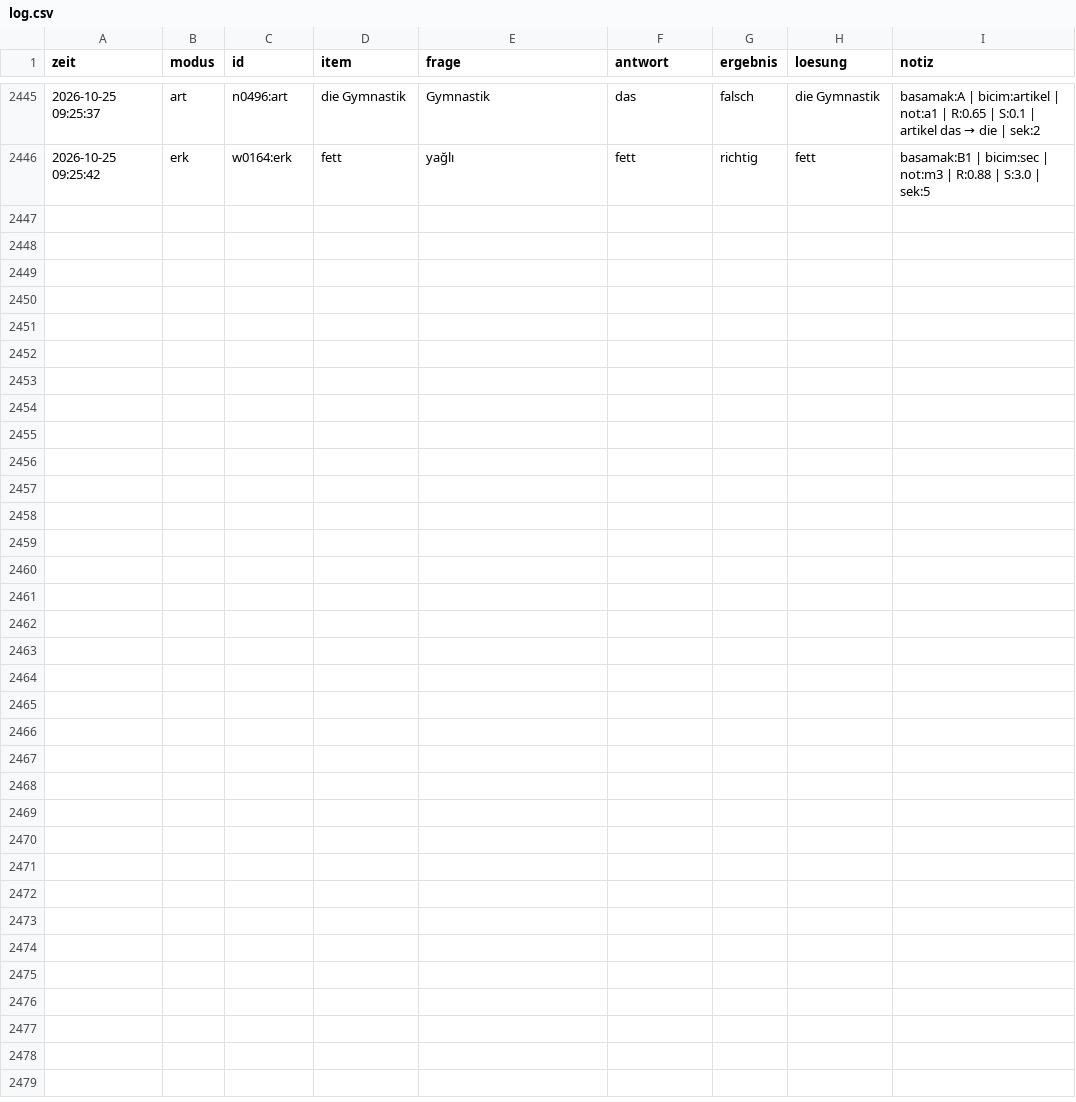
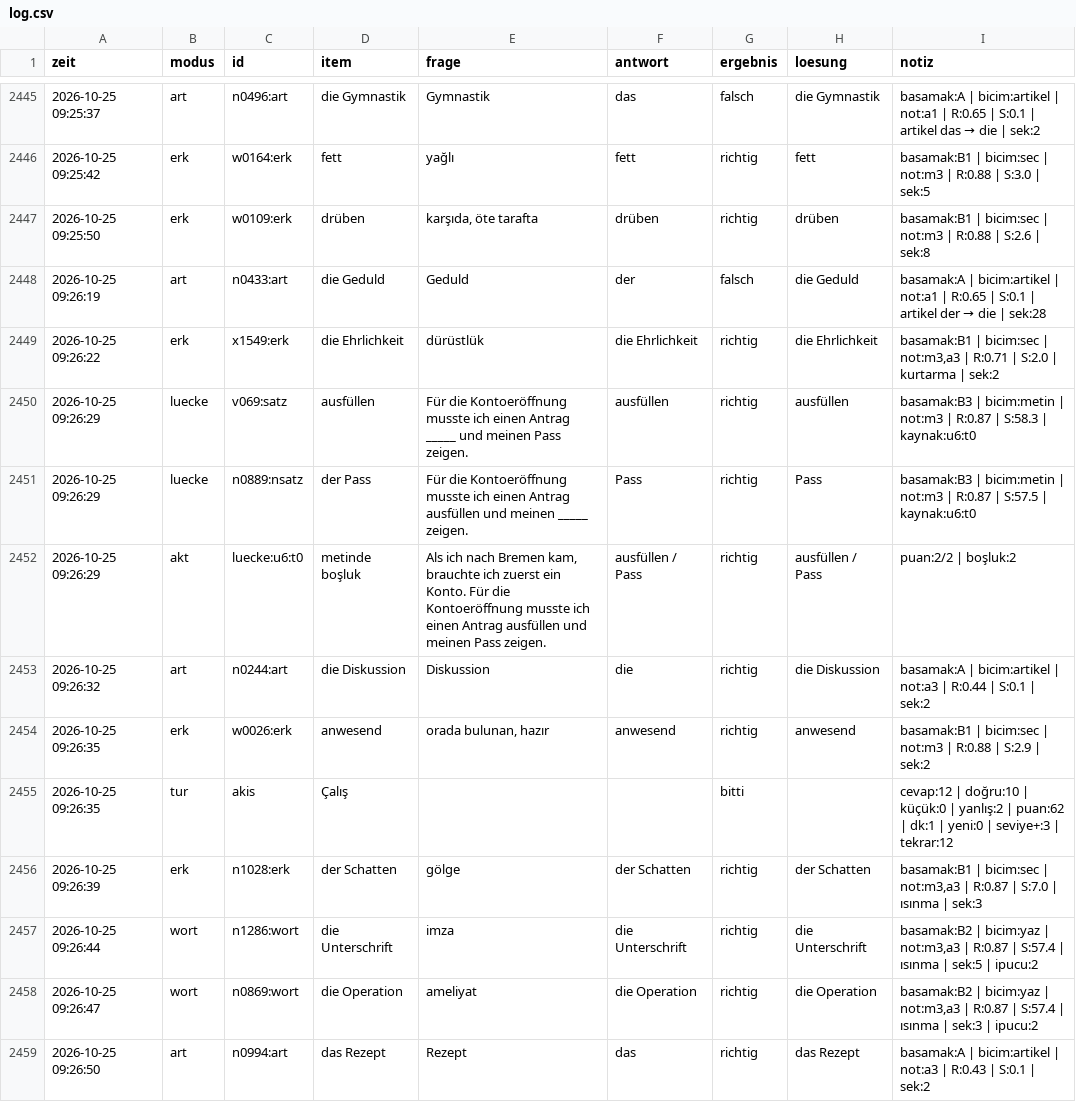
Before and after one commit to TunaArslankaya/Almanca-Tekrar, a CSV file: log/log.csv, drawn as a sheet; only a part is shown, gaps mark what is left out.

Commit message:
log: 13 cevap

```diff
--- a/log/log.csv
+++ b/log/log.csv
@@ -2446 +2446,14 @@
 2026-10-25 09:25:42;erk;w0164:erk;fett;yağlı;fett;richtig;fett;basamak:B1 | bicim:sec | not:m3 | R:0.88 | S:3.0 | sek:5
+2026-10-25 09:25:50;erk;w0109:erk;drüben;karşıda, öte tarafta;drüben;richtig;drüben;basamak:B1 | bicim:sec | not:m3 | R:0.88 | S:2.6 | sek:8
+2026-10-25 09:26:19;art;n0433:art;die Geduld;Geduld;der;falsch;die Geduld;basamak:A | bicim:artikel | not:a1 | R:0.65 | S:0.1 | artikel der → die | sek:28
+2026-10-25 09:26:22;erk;x1549:erk;die Ehrlichkeit;dürüstlük;die Ehrlichkeit;richtig;die Ehrlichkeit;basamak:B1 | bicim:sec | not:m3,a3 | R:0.71 | S:2.0 | kurtarma | sek:2
+2026-10-25 09:26:29;luecke;v069:satz;ausfüllen;Für die Kontoeröffnung musste ich einen Antrag _____ und meinen Pass zeigen.;ausfüllen;richtig;ausfüllen;basamak:B3 | bicim:metin | not:m3 | R:0.87 | S:58.3 | kaynak:u6:t0
+2026-10-25 09:26:29;luecke;n0889:nsatz;der Pass;Für die Kontoeröffnung musste ich einen Antrag ausfüllen und meinen _____ zeigen.;Pass;richtig;Pass;basamak:B3 | bicim:metin | not:m3 | R:0.87 | S:57.5 | kaynak:u6:t0
+2026-10-25 09:26:29;akt;luecke:u6:t0;metinde boşluk;Als ich nach Bremen kam, brauchte ich zuerst ein Konto. Für die Kontoeröffnung musste ich einen Antrag ausfüllen und meinen Pass zeigen.;ausfüllen / Pass;richtig;ausfüllen / Pass;puan:2/2 | boşluk:2
+2026-10-25 09:26:32;art;n0244:art;die Diskussion;Diskussion;die;richtig;die Diskussion;basamak:A | bicim:artikel | not:a3 | R:0.44 | S:0.1 | sek:2
+2026-10-25 09:26:35;erk;w0026:erk;anwesend;orada bulunan, hazır;anwesend;richtig;anwesend;basamak:B1 | bicim:sec | not:m3 | R:0.88 | S:2.9 | sek:2
+2026-10-25 09:26:35;tur;akis;Çalış;;;bitti;;cevap:12 | doğru:10 | küçük:0 | yanlış:2 | puan:62 | dk:1 | yeni:0 | seviye+:3 | tekrar:12
+2026-10-25 09:26:39;erk;n1028:erk;der Schatten;gölge;der Schatten;richtig;der Schatten;basamak:B1 | bicim:sec | not:m3,a3 | R:0.87 | S:7.0 | ısınma | sek:3
+2026-10-25 09:26:44;wort;n1286:wort;die Unterschrift;imza;die Unterschrift;richtig;die Unterschrift;basamak:B2 | bicim:yaz | not:m3,a3 | R:0.87 | S:57.4 | ısınma | sek:5 | ipucu:2
+2026-10-25 09:26:47;wort;n0869:wort;die Operation;ameliyat;die Operation;richtig;die Operation;basamak:B2 | bicim:yaz | not:m3,a3 | R:0.87 | S:57.4 | ısınma | sek:3 | ipucu:2
+2026-10-25 09:26:50;art;n0994:art;das Rezept;Rezept;das;richtig;das Rezept;basamak:A | bicim:artikel | not:a3 | R:0.43 | S:0.1 | sek:2
```
